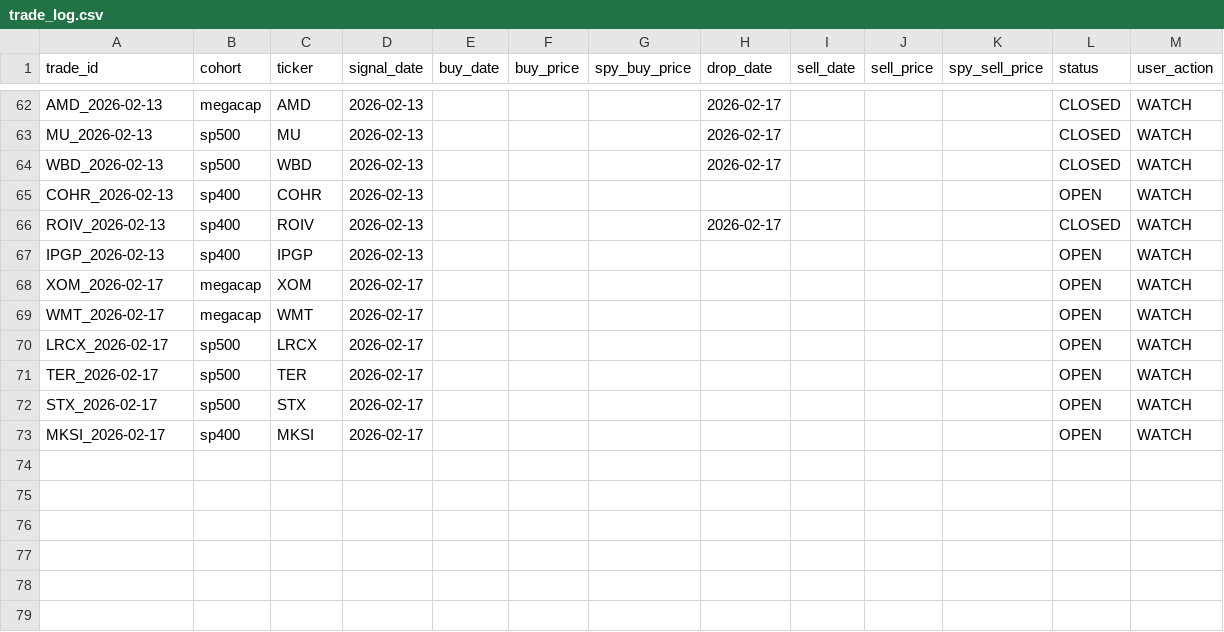
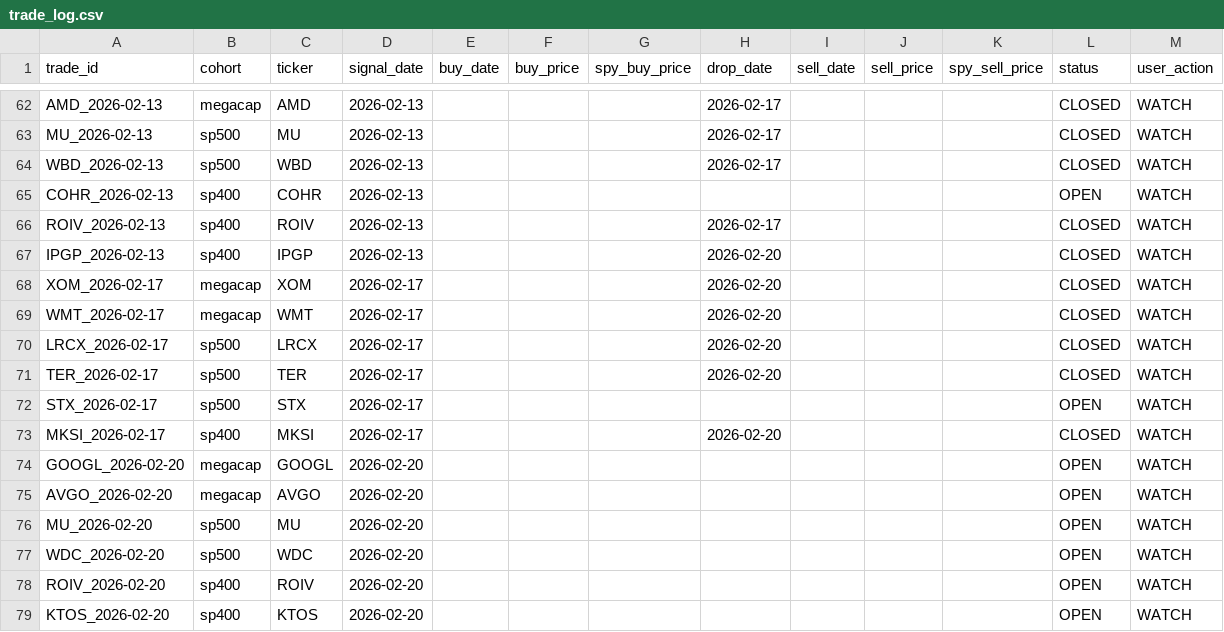
Before and after one commit to zacseidel/momentum9, a CSV file: data/trade_log.csv, drawn as a sheet; only a part is shown, gaps mark what is left out.

```diff
--- a/data/trade_log.csv
+++ b/data/trade_log.csv
@@ -66,8 +66,14 @@ COHR_2026-02-13,sp400,COHR,2026-02-13,,,,,,,,OPEN,WATCH
 ROIV_2026-02-13,sp400,ROIV,2026-02-13,,,,2026-02-17,,,,CLOSED,WATCH
-IPGP_2026-02-13,sp400,IPGP,2026-02-13,,,,,,,,OPEN,WATCH
-XOM_2026-02-17,megacap,XOM,2026-02-17,,,,,,,,OPEN,WATCH
-WMT_2026-02-17,megacap,WMT,2026-02-17,,,,,,,,OPEN,WATCH
-LRCX_2026-02-17,sp500,LRCX,2026-02-17,,,,,,,,OPEN,WATCH
-TER_2026-02-17,sp500,TER,2026-02-17,,,,,,,,OPEN,WATCH
+IPGP_2026-02-13,sp400,IPGP,2026-02-13,,,,2026-02-20,,,,CLOSED,WATCH
+XOM_2026-02-17,megacap,XOM,2026-02-17,,,,2026-02-20,,,,CLOSED,WATCH
+WMT_2026-02-17,megacap,WMT,2026-02-17,,,,2026-02-20,,,,CLOSED,WATCH
+LRCX_2026-02-17,sp500,LRCX,2026-02-17,,,,2026-02-20,,,,CLOSED,WATCH
+TER_2026-02-17,sp500,TER,2026-02-17,,,,2026-02-20,,,,CLOSED,WATCH
 STX_2026-02-17,sp500,STX,2026-02-17,,,,,,,,OPEN,WATCH
-MKSI_2026-02-17,sp400,MKSI,2026-02-17,,,,,,,,OPEN,WATCH
+MKSI_2026-02-17,sp400,MKSI,2026-02-17,,,,2026-02-20,,,,CLOSED,WATCH
+GOOGL_2026-02-20,megacap,GOOGL,2026-02-20,,,,,,,,OPEN,WATCH
+AVGO_2026-02-20,megacap,AVGO,2026-02-20,,,,,,,,OPEN,WATCH
+MU_2026-02-20,sp500,MU,2026-02-20,,,,,,,,OPEN,WATCH
+WDC_2026-02-20,sp500,WDC,2026-02-20,,,,,,,,OPEN,WATCH
+ROIV_2026-02-20,sp400,ROIV,2026-02-20,,,,,,,,OPEN,WATCH
+KTOS_2026-02-20,sp400,KTOS,2026-02-20,,,,,,,,OPEN,WATCH
```
Also changed, not shown: data/option_log.csv, data/universe/change_log.csv, 9 other files.
